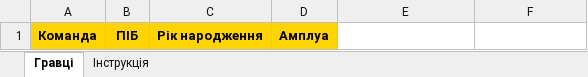
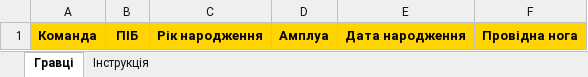
Before and after one commit to nik19993/champion, an Excel workbook: public/templates/champion-import-players.xlsx, sheet Гравці, drawn as a sheet; values as stored, in another font and other column widths than the file's, no borders; the diff names each change by its address in the sheet, - before the commit and + after, or states it on an @@ line.

```diff
--- a/public/templates/champion-import-players.xlsx (sheet Гравці)
+++ b/public/templates/champion-import-players.xlsx (sheet Гравці)
-E1: (empty)
+E1: Дата народження
-E1:F1 fill: none
+E1:F1 fill: #FFD400
-F1: (empty)
+F1: Провідна нога
```
Also changed, not shown: sheet Інструкція, public/templates/champion-import-template.xlsx, 55 other files.
